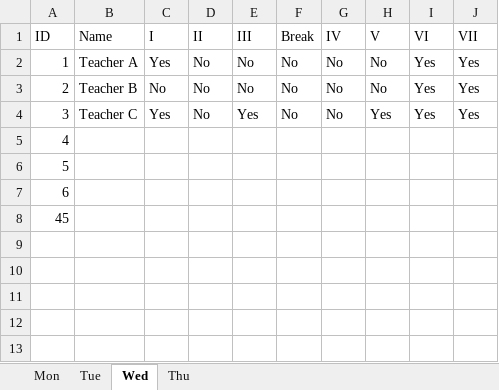
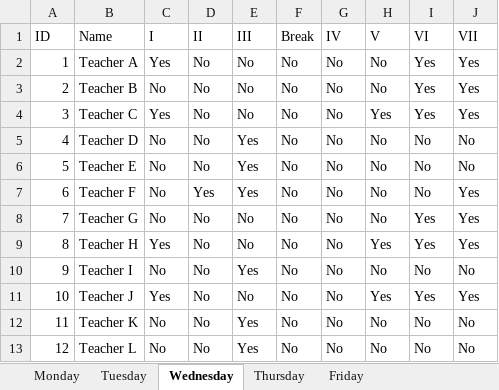
Before and after one commit to Nipun-Bhalla/schedule, an Excel workbook: Schedule.xlsx, sheet Wednesday, drawn as a sheet; values as stored, in another font and other column widths than the file's, no borders; removed rows and columns are numbered as before the commit, all else as after; the diff names each change by its address in the sheet, - before the commit and + after, or states it on an @@ line.

```diff
--- a/Schedule.xlsx (sheet Wednesday)
+++ b/Schedule.xlsx (sheet Wednesday)
-sheet tab: Mon
+sheet tab: Monday
-sheet tab: Tue
+sheet tab: Tuesday
-sheet tab: Wed
+sheet tab: Wednesday
-sheet tab: Thu
+sheet tab: Thursday
+sheet tab: Friday
-E4 (III): Yes
+E4 (III): No
-B5 (Name): (empty)
+B5 (Name): Teacher D
-C5:C7 (I): (empty)
+C5:C7 (I): No
-D5:D6 (II): (empty)
+D5:D6 (II): No
-E5:E7 (III): (empty)
+E5:E7 (III): Yes
-F5:F7 (Break): (empty)
+F5:F7 (Break): No
-G5:G7 (IV): (empty)
+G5:G7 (IV): No
-H5:H7 (V): (empty)
+H5:H7 (V): No
-I5:I7 (VI): (empty)
+I5:I7 (VI): No
-J5:J6 (VII): (empty)
+J5:J6 (VII): No
-B6 (Name): (empty)
+B6 (Name): Teacher E
-B7 (Name): (empty)
+B7 (Name): Teacher F
-D7 (II): (empty)
+D7 (II): Yes
-J7 (VII): (empty)
+J7 (VII): Yes
-row 8: 45
+row 8: 7 | Teacher G | No | No | No | No | No | No | Yes | Yes
+row 9: 8 | Teacher H | Yes | No | No | No | No | Yes | Yes | Yes
+row 10: 9 | Teacher I | No | No | Yes | No | No | No | No | No
+row 11: 10 | Teacher J | Yes | No | No | No | No | Yes | Yes | Yes
+row 12: 11 | Teacher K | No | No | Yes | No | No | No | No | No
+row 13: 12 | Teacher L | No | No | Yes | No | No | No | No | No
```
Also changed, not shown: sheet Monday, sheet Tuesday, sheet Thursday, 7 other files.
